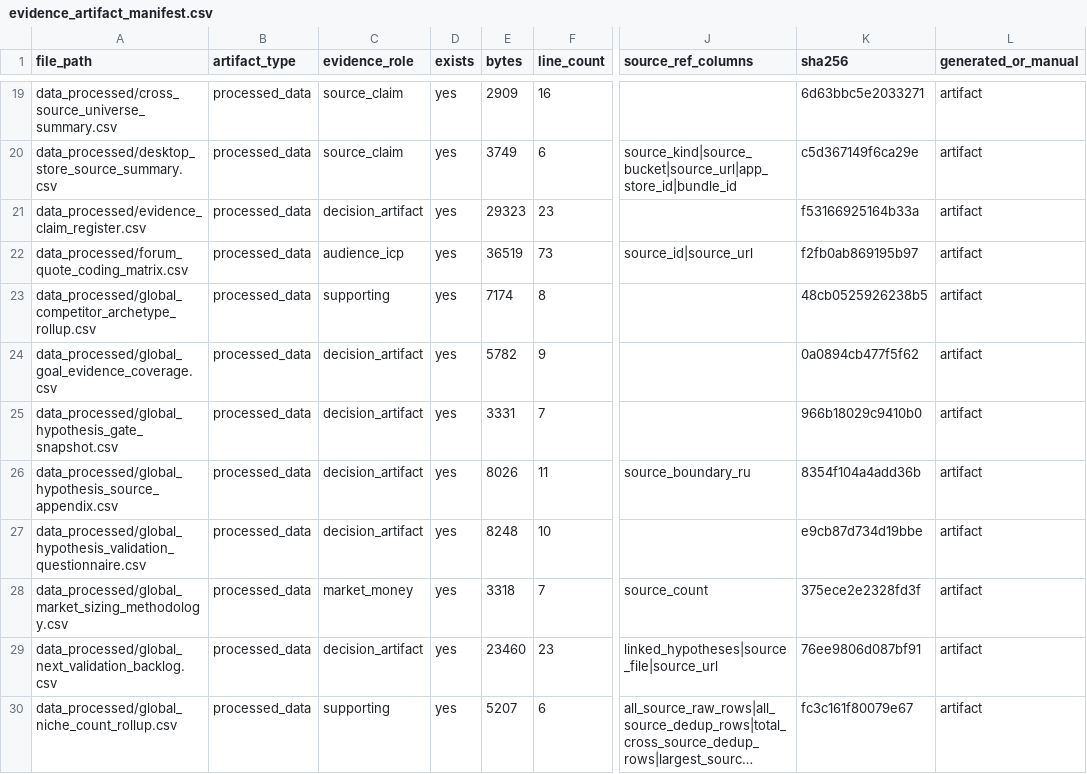
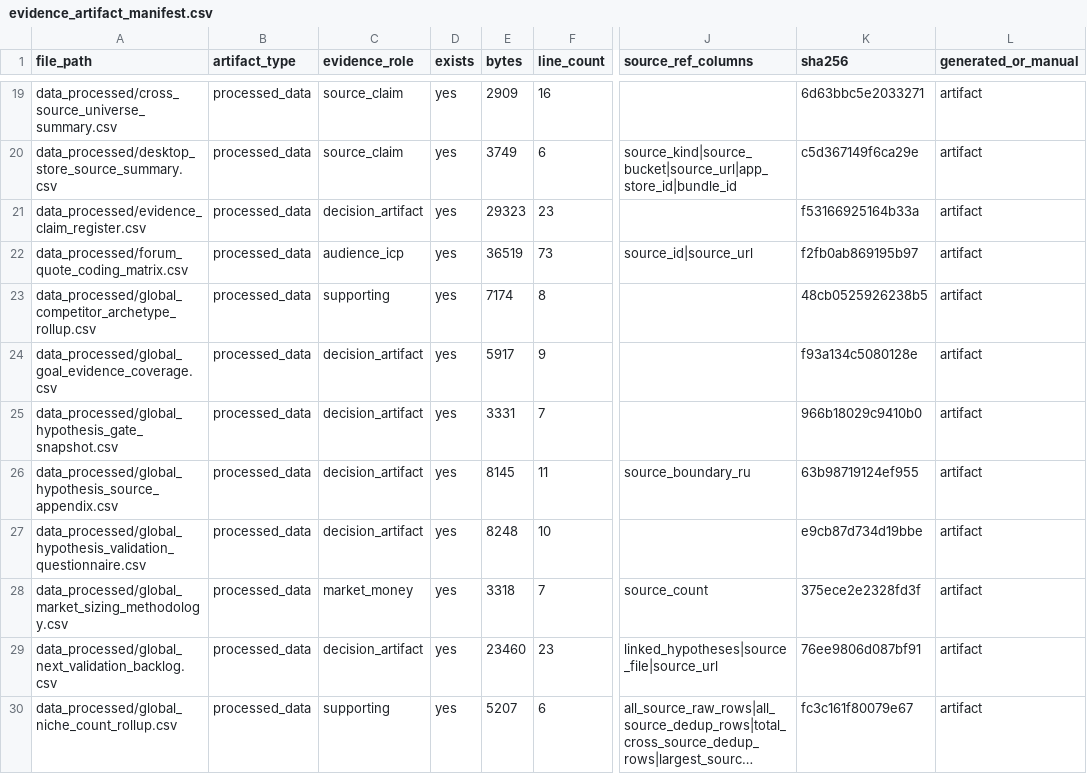
Before and after one commit to kirbudilov01/alina-research, a CSV file: data_processed/evidence_artifact_manifest.csv, drawn as a sheet; only a part is shown, gaps mark what is left out; long unchanged cells end in …; the diff covers the shown part only; the diff names each change by its address in the sheet, - before the commit and + after, or states it on an @@ line.

```diff
--- a/data_processed/evidence_artifact_manifest.csv
+++ b/data_processed/evidence_artifact_manifest.csv
-E24 (bytes): 5782
+E24 (bytes): 5917
-K24 (sha256): 0a0894cb477f5f62
+K24 (sha256): f93a134c5080128e
-E26 (bytes): 8026
+E26 (bytes): 8145
-K26 (sha256): 8354f104a4add36b
+K26 (sha256): 63b98719124ef955
```
Also changed, not shown: 3 added rows and 28 edited cells elsewhere in this file, data_processed/global_goal_evidence_coverage.csv, data_processed/global_hypothesis_source_appendix.csv, 19 other files.
